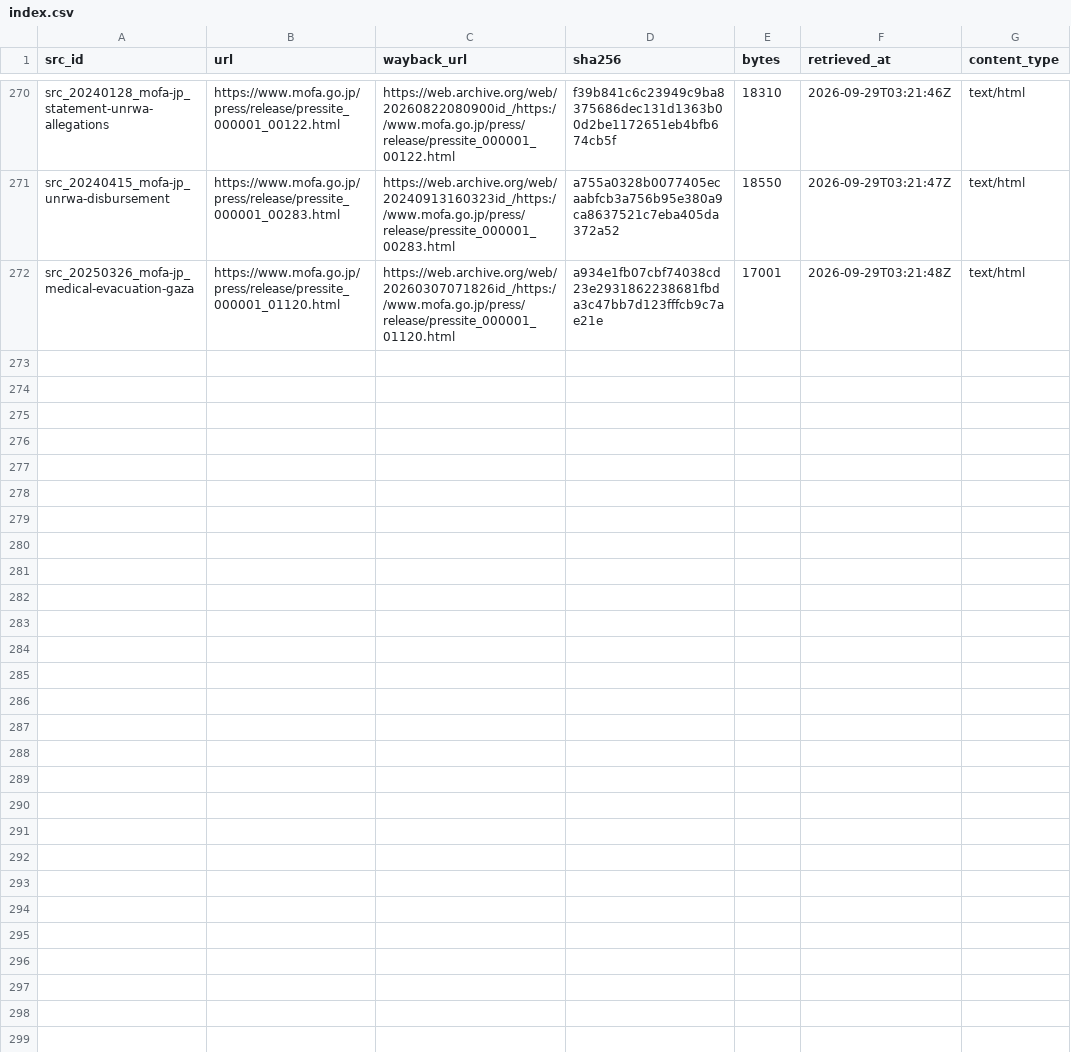
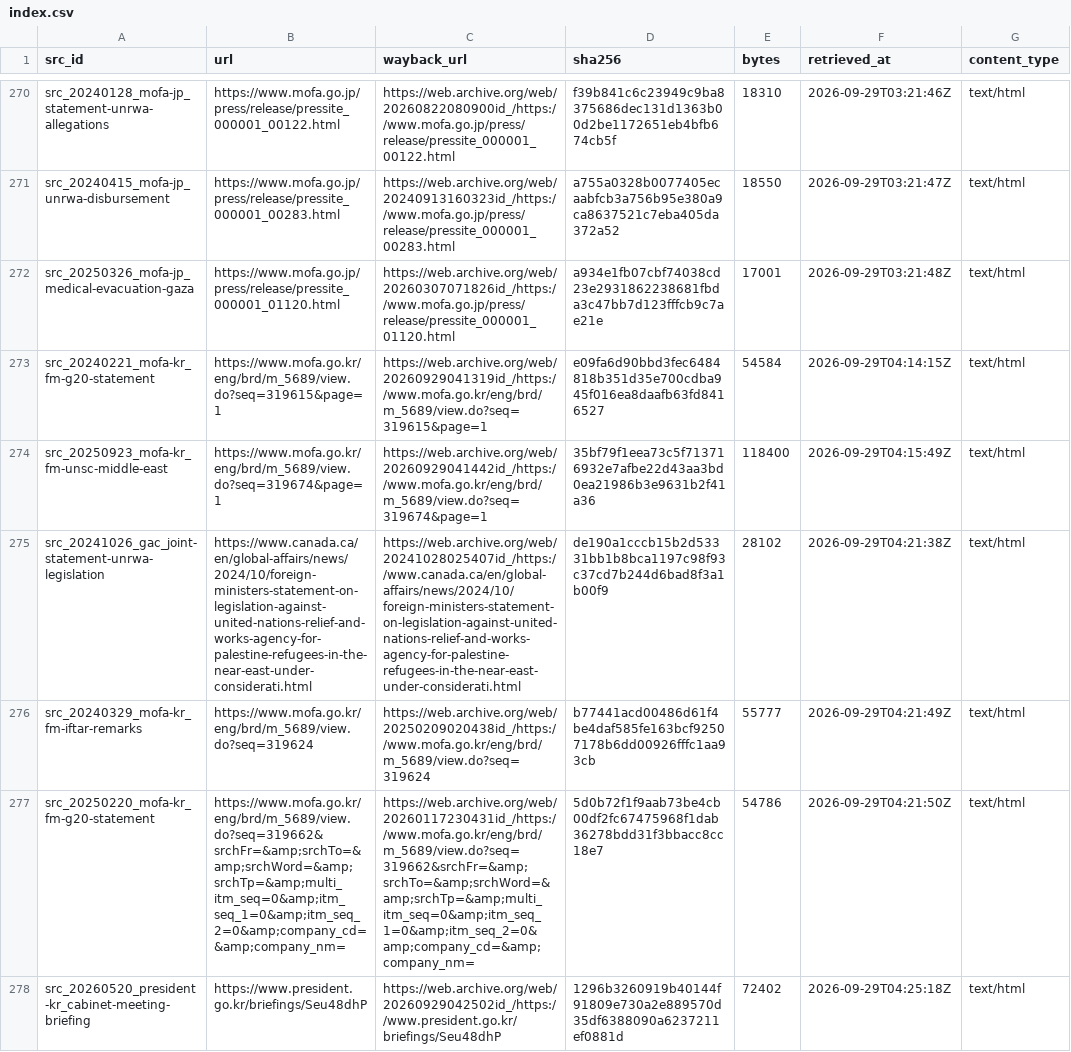
Before and after one commit to mohazed/GAI, a CSV file: archive/index.csv, drawn as a sheet; only a part is shown, gaps mark what is left out; the diff names each change by its address in the sheet, - before the commit and + after, or states it on an @@ line.

```diff
--- a/archive/index.csv
+++ b/archive/index.csv
+row 273: src_20240221_mofa-kr_fm-g20-statement | https://www.mofa.go.kr/eng/brd/m_5689/view.do?seq=319615&page=1 | https://web.archive.org/web/20260929041319id_/https://www.mofa.go.kr/eng/brd/m_5689/view.do?seq=319615&page=1 | e09fa6d90bbd3fec6484818b351d35e700cdba945f016ea8daafb63fd8416527 | 54584 | 2026-09-29T04:14:15Z | text/html
+row 274: src_20250923_mofa-kr_fm-unsc-middle-east | https://www.mofa.go.kr/eng/brd/m_5689/view.do?seq=319674&page=1 | https://web.archive.org/web/20260929041442id_/https://www.mofa.go.kr/eng/brd/m_5689/view.do?seq=319674&page=1 | 35bf79f1eea73c5f713716932e7afbe22d43aa3bd0ea21986b3e9631b2f41a36 | 118400 | 2026-09-29T04:15:49Z | text/html
+row 275: src_20241026_gac_joint-statement-unrwa-legislation | https://www.canada.ca/en/global-affairs/news/2024/10/foreign-ministers-statement-on-legislation-against-united-nations-relief-and-works-agency-for-palestine-refugees-in-the-near-east-under-considerati.html | https://web.archive.org/web/20241028025407id_/https://www.canada.ca/en/global-affairs/news/2024/10/foreign-ministers-statement-on-legislation-against-united-nations-relief-and-works-agency-for-palestine-refugees-in-the-near-east-under-considerati.html | de190a1cccb15b2d53331bb1b8bca1197c98f93c37cd7b244d6bad8f3a1b00f9 | 28102 | 2026-09-29T04:21:38Z | text/html
+row 276: src_20240329_mofa-kr_fm-iftar-remarks | https://www.mofa.go.kr/eng/brd/m_5689/view.do?seq=319624 | https://web.archive.org/web/20250209020438id_/https://www.mofa.go.kr/eng/brd/m_5689/view.do?seq=319624 | b77441acd00486d61f4be4daf585fe163bcf92507178b6dd00926fffc1aa93cb | 55777 | 2026-09-29T04:21:49Z | text/html
+row 277: src_20250220_mofa-kr_fm-g20-statement | https://www.mofa.go.kr/eng/brd/m_5689/view.do?seq=319662&srchFr=&amp;srchTo=&amp;srchWord=&amp;srchTp=&amp;multi_itm_seq=0&amp;itm_seq_1=0&amp;itm_seq_2=0&amp;company_cd=&amp;company_nm= | https://web.archive.org/web/20260117230431id_/https://www.mofa.go.kr/eng/brd/m_5689/view.do?seq=319662&srchFr=&amp;srchTo=&amp;srchWord=&amp;srchTp=&amp;multi_itm_seq=0&amp;itm_seq_1=0&amp;itm_seq_2=0&amp;company_cd=&amp;company_nm= | 5d0b72f1f9aab73be4cb00df2fc67475968f1dab36278bdd31f3bbacc8cc18e7 | 54786 | 2026-09-29T04:21:50Z | text/html
+row 278: src_20260520_president-kr_cabinet-meeting-briefing | https://www.president.go.kr/briefings/Seu48dhP | https://web.archive.org/web/20260929042502id_/https://www.president.go.kr/briefings/Seu48dhP | 1296b3260919b40144f91809e730a2e889570d35df6388090a6237211ef0881d | 72402 | 2026-09-29T04:25:18Z | text/html
```
Also changed, not shown: 15 other files.
